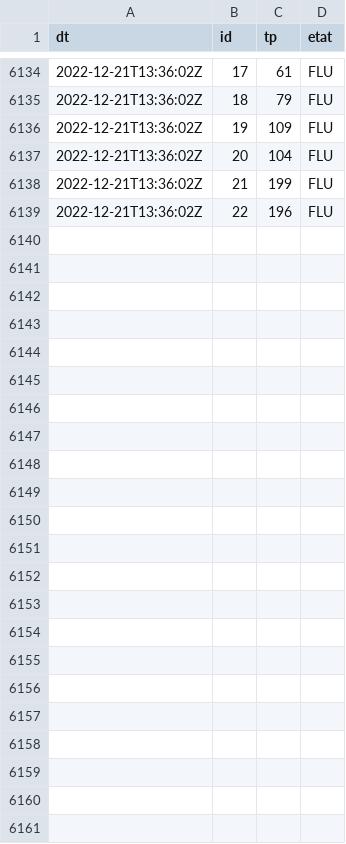
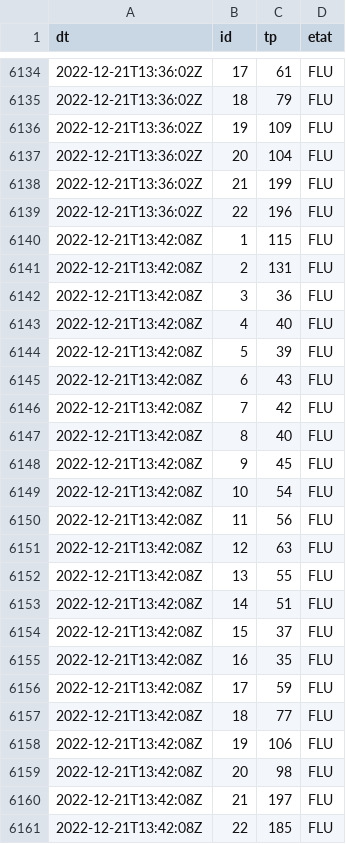
Before and after one commit to glefait/public-data, a CSV file: mq/routeinfo/tp.csv, drawn as a sheet; only a part is shown, gaps mark what is left out.

```diff
--- a/mq/routeinfo/tp.csv
+++ b/mq/routeinfo/tp.csv
@@ -6139 +6139,23 @@ dt,id,tp,etat
 "2022-12-21T13:36:02Z","22",196,"FLU"
+"2022-12-21T13:42:08Z","1",115,"FLU"
+"2022-12-21T13:42:08Z","2",131,"FLU"
+"2022-12-21T13:42:08Z","3",36,"FLU"
+"2022-12-21T13:42:08Z","4",40,"FLU"
+"2022-12-21T13:42:08Z","5",39,"FLU"
+"2022-12-21T13:42:08Z","6",43,"FLU"
+"2022-12-21T13:42:08Z","7",42,"FLU"
+"2022-12-21T13:42:08Z","8",40,"FLU"
+"2022-12-21T13:42:08Z","9",45,"FLU"
+"2022-12-21T13:42:08Z","10",54,"FLU"
+"2022-12-21T13:42:08Z","11",56,"FLU"
+"2022-12-21T13:42:08Z","12",63,"FLU"
+"2022-12-21T13:42:08Z","13",55,"FLU"
+"2022-12-21T13:42:08Z","14",51,"FLU"
+"2022-12-21T13:42:08Z","15",37,"FLU"
+"2022-12-21T13:42:08Z","16",35,"FLU"
+"2022-12-21T13:42:08Z","17",59,"FLU"
+"2022-12-21T13:42:08Z","18",77,"FLU"
+"2022-12-21T13:42:08Z","19",106,"FLU"
+"2022-12-21T13:42:08Z","20",98,"FLU"
+"2022-12-21T13:42:08Z","21",197,"FLU"
+"2022-12-21T13:42:08Z","22",185,"FLU"
```
